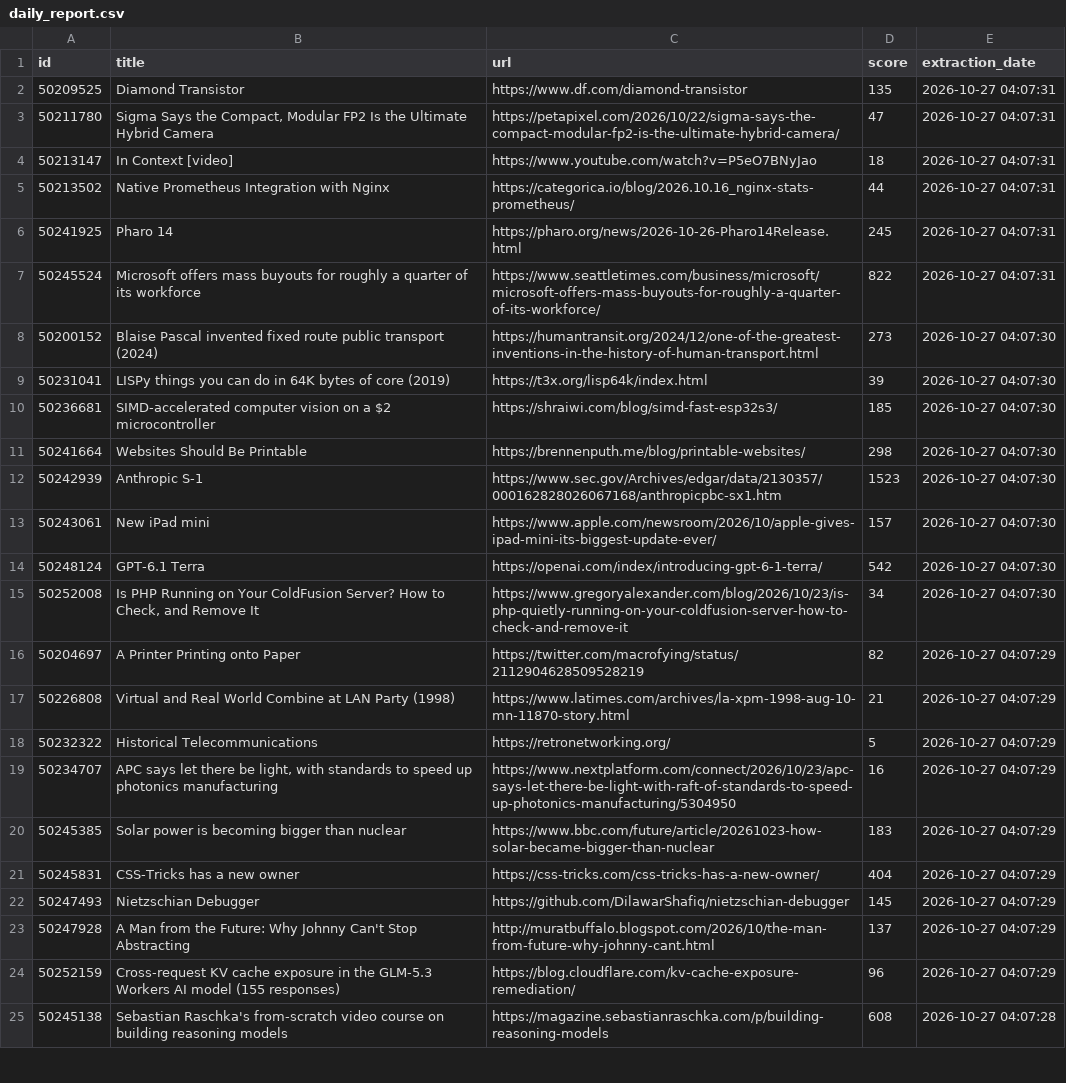
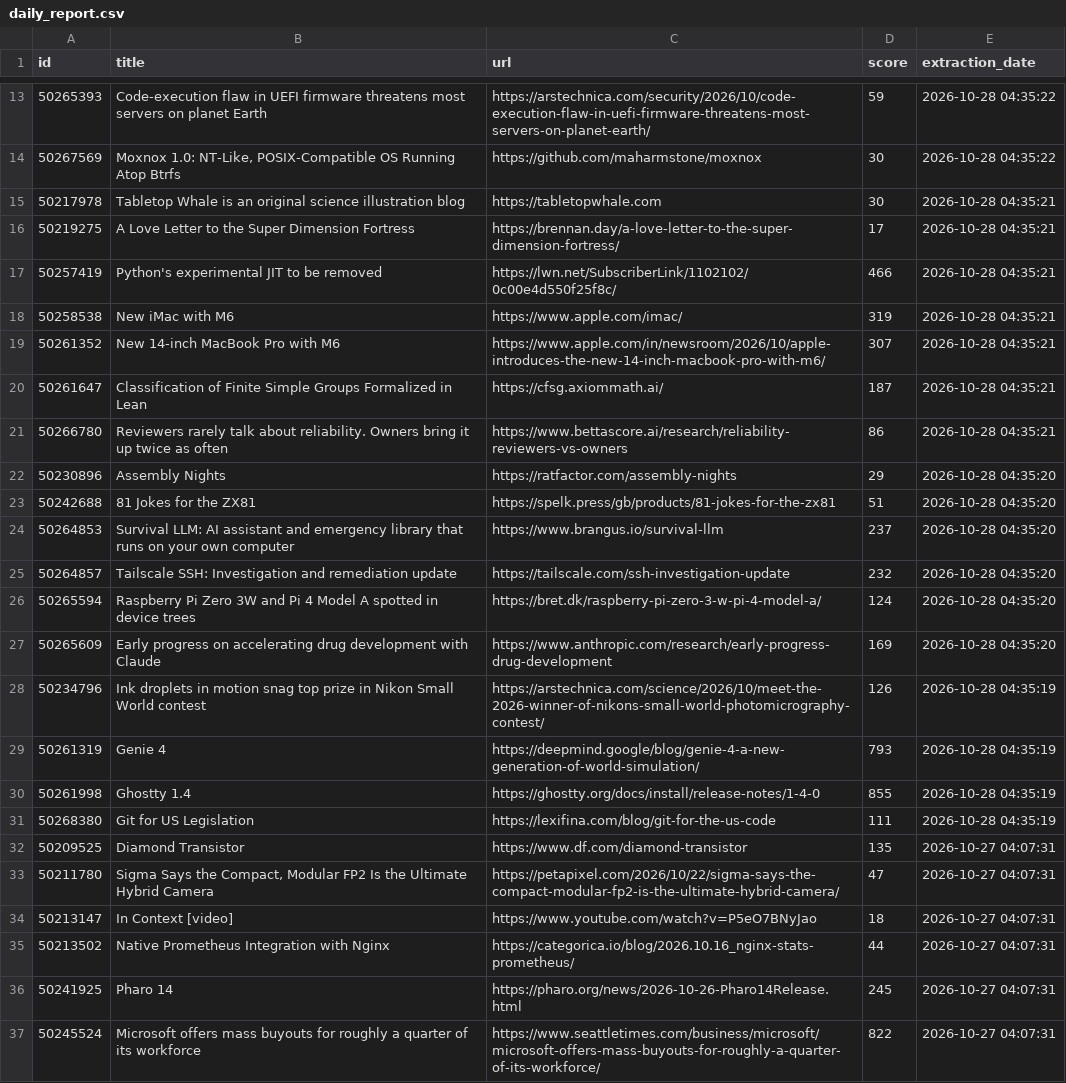
Before and after one commit to shakeel4451/cloud-automated-ETL-pipeline, a CSV file: daily_report.csv, drawn as a sheet; only a part is shown, gaps mark what is left out; the shorter side is filled out with more unchanged rows; the diff covers the shown part only; the diff names each change by its address in the sheet, - before the commit and + after, or states it on an @@ line.

```diff
--- a/daily_report.csv
+++ b/daily_report.csv
+row 13: 50265393 | Code-execution flaw in UEFI firmware threatens most servers on planet Earth | https://arstechnica.com/security/2026/10/code-execution-flaw-in-uefi-firmware-threatens-most-servers-on-planet-earth/ | 59 | 2026-10-28 04:35:22
+row 14: 50267569 | Moxnox 1.0: NT-Like, POSIX-Compatible OS Running Atop Btrfs | https://github.com/maharmstone/moxnox | 30 | 2026-10-28 04:35:22
+row 15: 50217978 | Tabletop Whale is an original science illustration blog | https://tabletopwhale.com | 30 | 2026-10-28 04:35:21
+row 16: 50219275 | A Love Letter to the Super Dimension Fortress | https://brennan.day/a-love-letter-to-the-super-dimension-fortress/ | 17 | 2026-10-28 04:35:21
+row 17: 50257419 | Python's experimental JIT to be removed | https://lwn.net/SubscriberLink/1102102/0c00e4d550f25f8c/ | 466 | 2026-10-28 04:35:21
+row 18: 50258538 | New iMac with M6 | https://www.apple.com/imac/ | 319 | 2026-10-28 04:35:21
+row 19: 50261352 | New 14‑inch MacBook Pro with M6 | https://www.apple.com/in/newsroom/2026/10/apple-introduces-the-new-14-inch-macbook-pro-with-m6/ | 307 | 2026-10-28 04:35:21
+row 20: 50261647 | Classification of Finite Simple Groups Formalized in Lean | https://cfsg.axiommath.ai/ | 187 | 2026-10-28 04:35:21
+row 21: 50266780 | Reviewers rarely talk about reliability. Owners bring it up twice as often | https://www.bettascore.ai/research/reliability-reviewers-vs-owners | 86 | 2026-10-28 04:35:21
+row 22: 50230896 | Assembly Nights | https://ratfactor.com/assembly-nights | 29 | 2026-10-28 04:35:20
+row 23: 50242688 | 81 Jokes for the ZX81 | https://spelk.press/gb/products/81-jokes-for-the-zx81 | 51 | 2026-10-28 04:35:20
+row 24: 50264853 | Survival LLM: AI assistant and emergency library that runs on your own computer | https://www.brangus.io/survival-llm | 237 | 2026-10-28 04:35:20
+row 25: 50264857 | Tailscale SSH: Investigation and remediation update | https://tailscale.com/ssh-investigation-update | 232 | 2026-10-28 04:35:20
+row 26: 50265594 | Raspberry Pi Zero 3W and Pi 4 Model A spotted in device trees | https://bret.dk/raspberry-pi-zero-3-w-pi-4-model-a/ | 124 | 2026-10-28 04:35:20
+row 27: 50265609 | Early progress on accelerating drug development with Claude | https://www.anthropic.com/research/early-progress-drug-development | 169 | 2026-10-28 04:35:20
+row 28: 50234796 | Ink droplets in motion snag top prize in Nikon Small World contest | https://arstechnica.com/science/2026/10/meet-the-2026-winner-of-nikons-small-world-photomicrography-contest/ | 126 | 2026-10-28 04:35:19
+row 29: 50261319 | Genie 4 | https://deepmind.google/blog/genie-4-a-new-generation-of-world-simulation/ | 793 | 2026-10-28 04:35:19
+row 30: 50261998 | Ghostty 1.4 | https://ghostty.org/docs/install/release-notes/1-4-0 | 855 | 2026-10-28 04:35:19
+row 31: 50268380 | Git for US Legislation | https://lexifina.com/blog/git-for-the-us-code | 111 | 2026-10-28 04:35:19
```
Also changed, not shown: 11 added rows elsewhere in this file, 1 other file.
